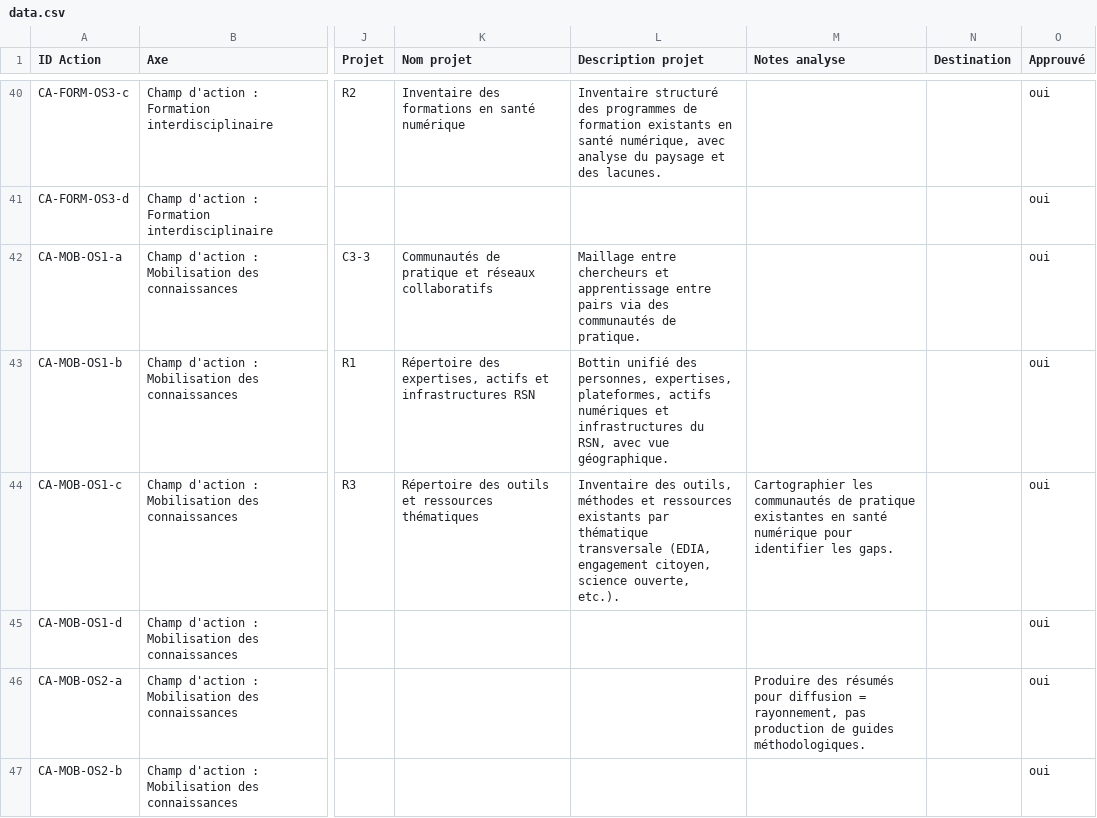
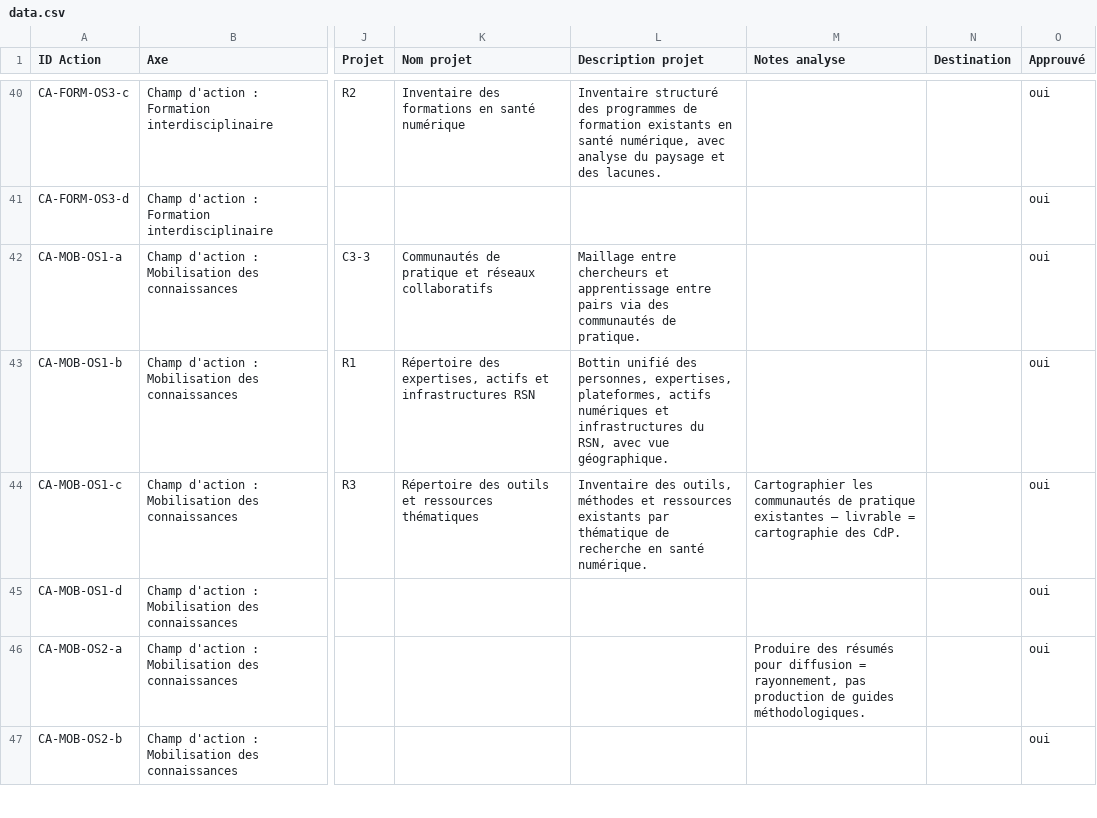
Before and after one commit to TessRSN/chantiers, a CSV file: data.csv, drawn as a sheet; only a part is shown, gaps mark what is left out; the diff covers the shown part only; the diff names each change by its address in the sheet, - before the commit and + after, or states it on an @@ line.

Commit message:
Réassigner 3 actions C3: PD-CONF-OS3-b→G3, CA-MOB-OS1-c→R3, CA-MOB-OS2-c→C3-1

```diff
--- a/data.csv
+++ b/data.csv
-L44 (Description projet): …par thématique transversale (EDIA, engagement citoyen, science ouverte, etc.).
+L44 (Description projet): …par thématique de recherche en santé numérique.
-M44 (Notes analyse): …pratique existantes en santé numérique pour identifier les gaps.
+M44 (Notes analyse): …pratique existantes — livrable = cartographie des CdP.
```
Also changed, not shown: 2 edited cells elsewhere in this file, 1 other file.
